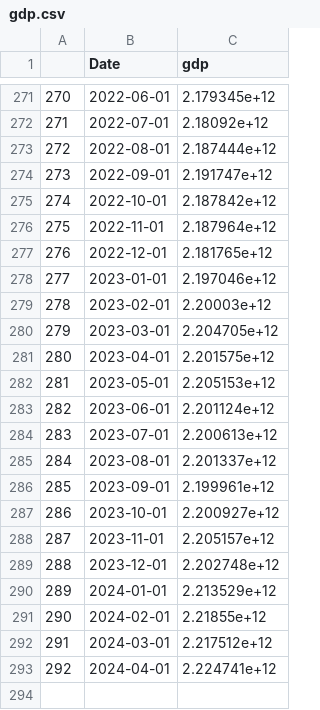
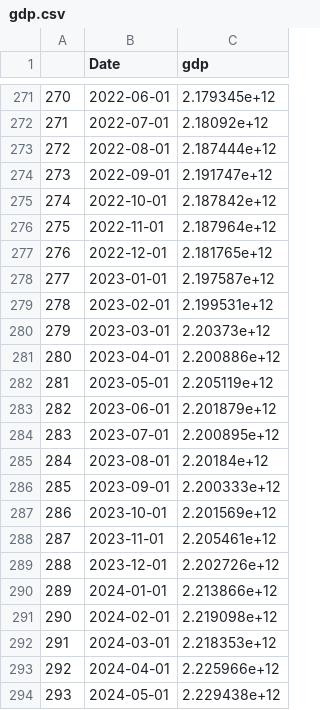
Before and after one commit to Dabra56/Economic_Dashboard, a CSV file: data/gdp.csv, drawn as a sheet; only a part is shown, gaps mark what is left out.

Commit message:
New Executive Order signed - data updated!

```diff
--- a/data/gdp.csv
+++ b/data/gdp.csv
@@ -277,17 +277,18 @@
 "276",2022-12-01,2.181765e+12
-"277",2023-01-01,2.197046e+12
-"278",2023-02-01,2.20003e+12
-"279",2023-03-01,2.204705e+12
-"280",2023-04-01,2.201575e+12
-"281",2023-05-01,2.205153e+12
-"282",2023-06-01,2.201124e+12
-"283",2023-07-01,2.200613e+12
-"284",2023-08-01,2.201337e+12
-"285",2023-09-01,2.199961e+12
-"286",2023-10-01,2.200927e+12
-"287",2023-11-01,2.205157e+12
-"288",2023-12-01,2.202748e+12
-"289",2024-01-01,2.213529e+12
-"290",2024-02-01,2.21855e+12
-"291",2024-03-01,2.217512e+12
-"292",2024-04-01,2.224741e+12
+"277",2023-01-01,2.197587e+12
+"278",2023-02-01,2.199531e+12
+"279",2023-03-01,2.20373e+12
+"280",2023-04-01,2.200886e+12
+"281",2023-05-01,2.205119e+12
+"282",2023-06-01,2.201879e+12
+"283",2023-07-01,2.200895e+12
+"284",2023-08-01,2.20184e+12
+"285",2023-09-01,2.200333e+12
+"286",2023-10-01,2.201569e+12
+"287",2023-11-01,2.205461e+12
+"288",2023-12-01,2.202726e+12
+"289",2024-01-01,2.213866e+12
+"290",2024-02-01,2.219098e+12
+"291",2024-03-01,2.218353e+12
+"292",2024-04-01,2.225966e+12
+"293",2024-05-01,2.229438e+12
```
Also changed, not shown: data/canada_table.csv, data/fr_canada_table.csv.
